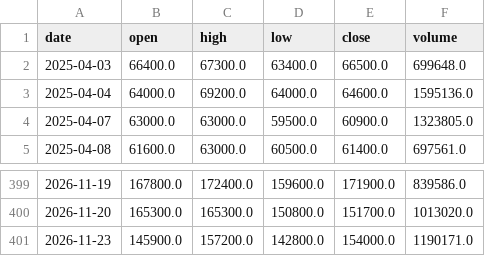
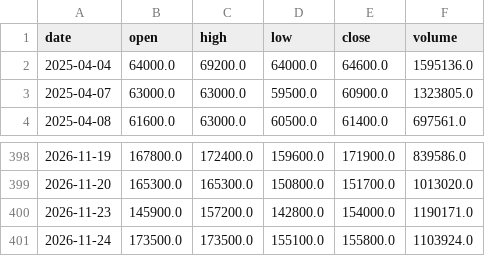
Before and after one commit to CRCBIT/STOCK_PREDICT, a CSV file: published/history/042700.csv, drawn as a sheet; only a part is shown, gaps mark what is left out.

```diff
--- a/published/history/042700.csv
+++ b/published/history/042700.csv
@@ -1,3 +1,2 @@
 date,open,high,low,close,volume
-2025-04-03,66400.0,67300.0,63400.0,66500.0,699648.0
 2025-04-04,64000.0,69200.0,64000.0,64600.0,1595136.0
@@ -401 +400,2 @@ date,open,high,low,close,volume
 2026-11-23,145900.0,157200.0,142800.0,154000.0,1190171.0
+2026-11-24,173500.0,173500.0,155100.0,155800.0,1103924.0
```
Also changed, not shown: published/history/MRK.csv, published/history/RAM.csv, 48 other files.
